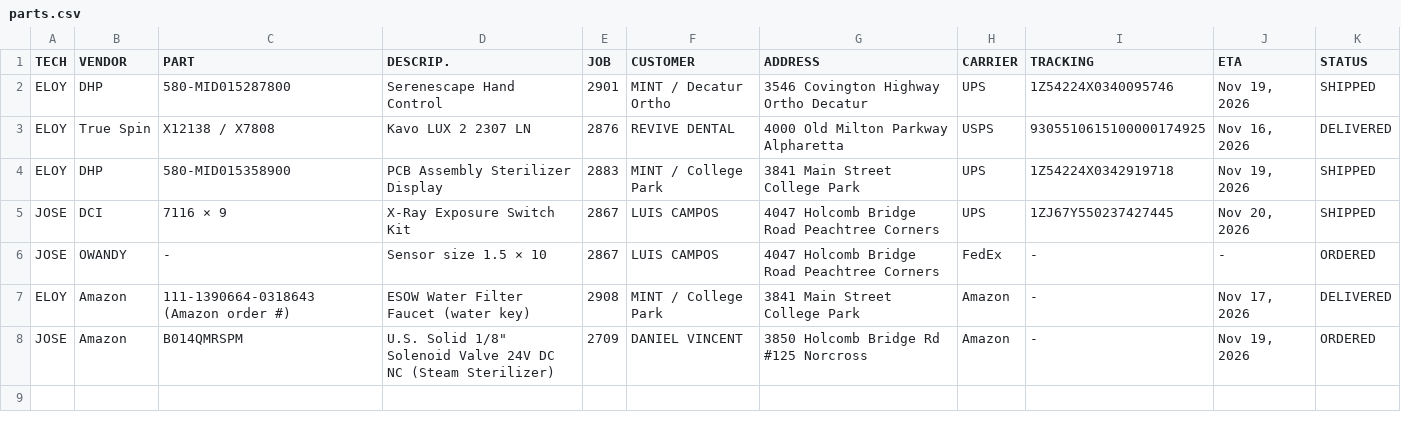
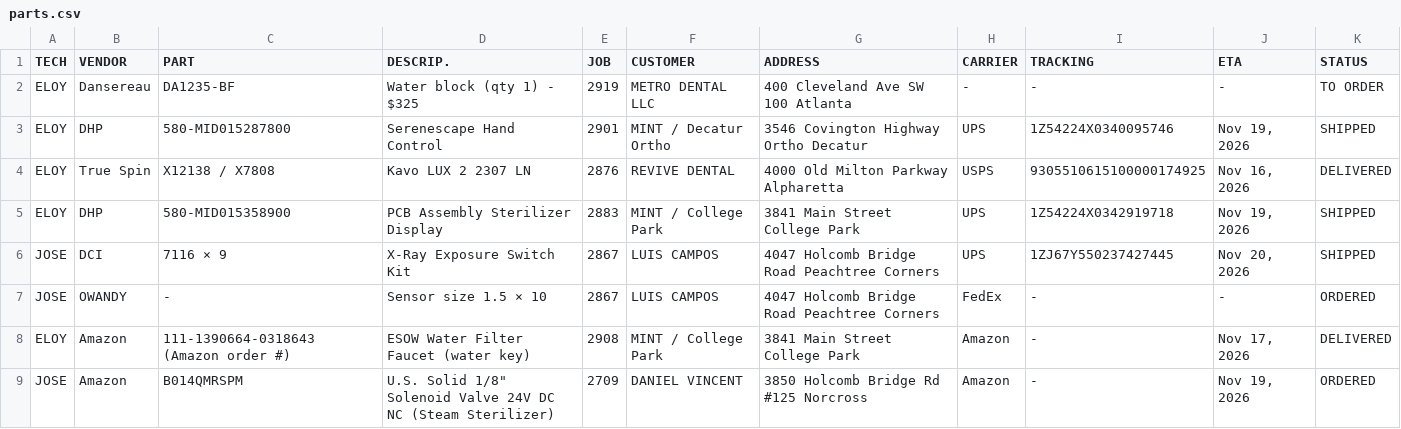
Before and after one commit to Dental3b/prodental-parts, a CSV file: parts.csv, drawn as a sheet; the diff names each change by its address in the sheet, - before the commit and + after, or states it on an @@ line.

```diff
--- a/parts.csv
+++ b/parts.csv
+row 2: ELOY | Dansereau | DA1235-BF | Water block (qty 1) - $325 | 2919 | METRO DENTAL LLC | 400 Cleveland Ave SW 100 Atlanta | - | - | - | TO ORDER
```
